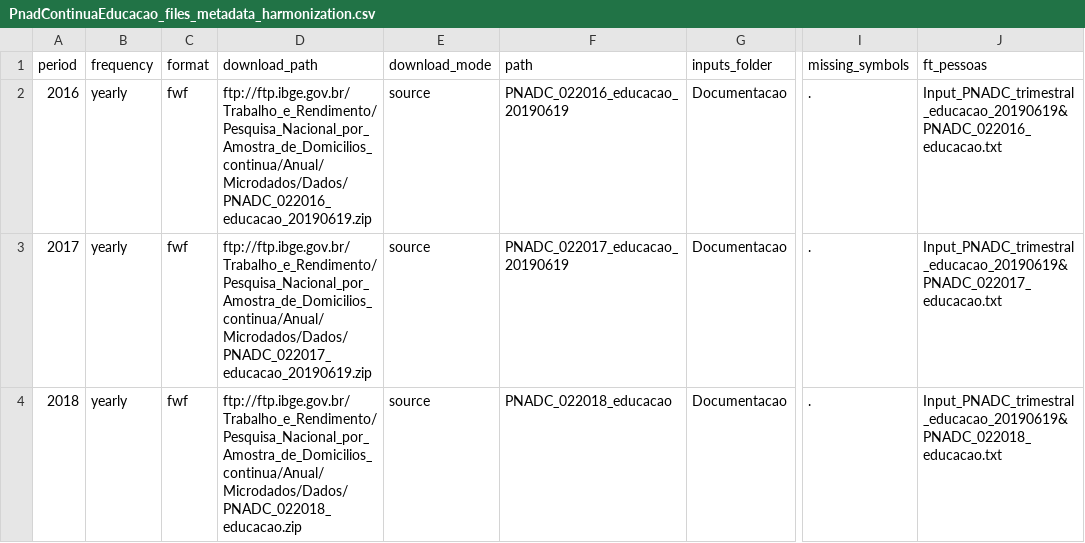
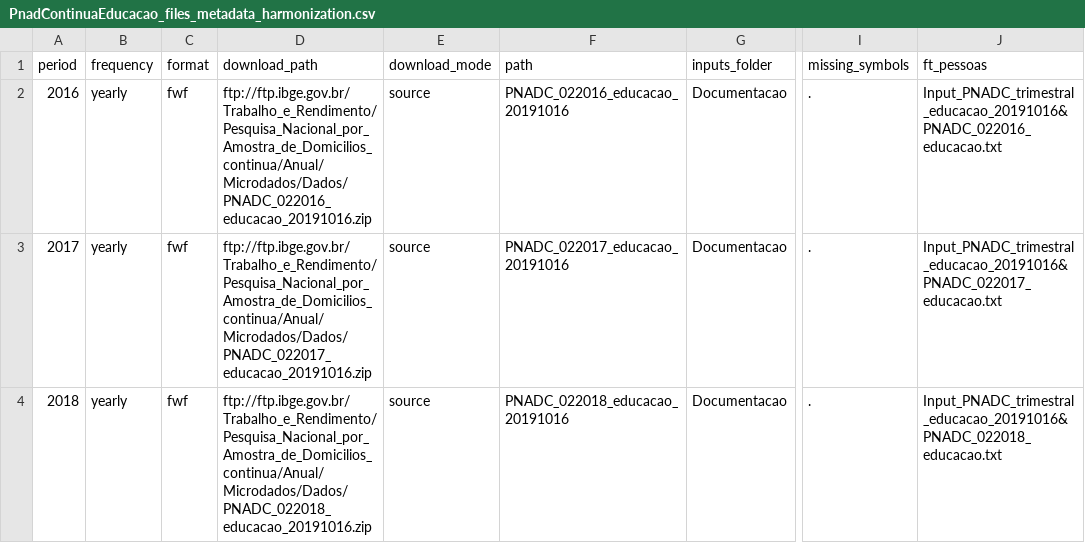
Before and after one commit to lnribeiro/microdadosBrasil, a CSV file: inst/extdata/PnadContinuaEducacao_files_metadata_harmonization.csv, drawn as a sheet; only a part is shown, gaps mark what is left out; the diff names each change by its address in the sheet, - before the commit and + after, or states it on an @@ line.

Commit message:
atualizar pnadc educação

```diff
--- a/inst/extdata/PnadContinuaEducacao_files_metadata_harmonization.csv
+++ b/inst/extdata/PnadContinuaEducacao_files_metadata_harmonization.csv
-D2 (download_path): ftp://ftp.ibge.gov.br/Trabalho_e_Rendimento/Pesquisa_Nacional_por_Amostra_de_Domicilios_continua/Anual/Microdados/Dados/PNADC_022016_educacao_20190619.zip
+D2 (download_path): ftp://ftp.ibge.gov.br/Trabalho_e_Rendimento/Pesquisa_Nacional_por_Amostra_de_Domicilios_continua/Anual/Microdados/Dados/PNADC_022016_educacao_20191016.zip
-F2 (path): PNADC_022016_educacao_20190619
+F2 (path): PNADC_022016_educacao_20191016
-J2 (ft_pessoas): Input_PNADC_trimestral_educacao_20190619&PNADC_022016_educacao.txt
+J2 (ft_pessoas): Input_PNADC_trimestral_educacao_20191016&PNADC_022016_educacao.txt
-D3 (download_path): ftp://ftp.ibge.gov.br/Trabalho_e_Rendimento/Pesquisa_Nacional_por_Amostra_de_Domicilios_continua/Anual/Microdados/Dados/PNADC_022017_educacao_20190619.zip
+D3 (download_path): ftp://ftp.ibge.gov.br/Trabalho_e_Rendimento/Pesquisa_Nacional_por_Amostra_de_Domicilios_continua/Anual/Microdados/Dados/PNADC_022017_educacao_20191016.zip
-F3 (path): PNADC_022017_educacao_20190619
+F3 (path): PNADC_022017_educacao_20191016
-J3 (ft_pessoas): Input_PNADC_trimestral_educacao_20190619&PNADC_022017_educacao.txt
+J3 (ft_pessoas): Input_PNADC_trimestral_educacao_20191016&PNADC_022017_educacao.txt
-D4 (download_path): ftp://ftp.ibge.gov.br/Trabalho_e_Rendimento/Pesquisa_Nacional_por_Amostra_de_Domicilios_continua/Anual/Microdados/Dados/PNADC_022018_educacao.zip
+D4 (download_path): ftp://ftp.ibge.gov.br/Trabalho_e_Rendimento/Pesquisa_Nacional_por_Amostra_de_Domicilios_continua/Anual/Microdados/Dados/PNADC_022018_educacao_20191016.zip
-F4 (path): PNADC_022018_educacao
+F4 (path): PNADC_022018_educacao_20191016
-J4 (ft_pessoas): Input_PNADC_trimestral_educacao_20190619&PNADC_022018_educacao.txt
+J4 (ft_pessoas): Input_PNADC_trimestral_educacao_20191016&PNADC_022018_educacao.txt
```
